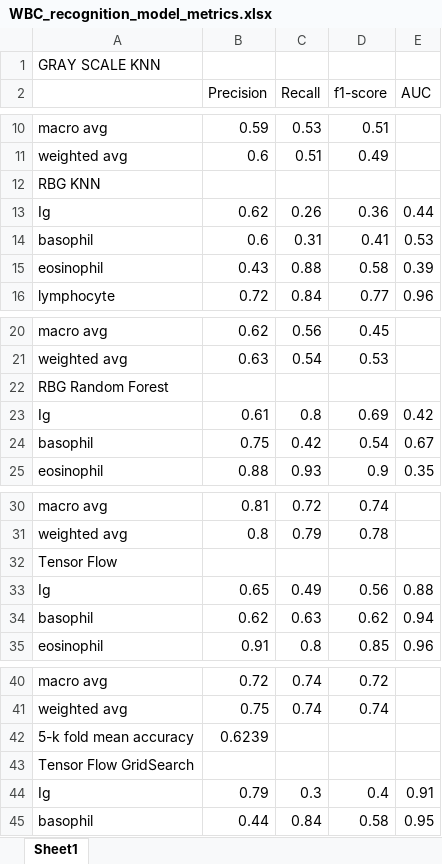
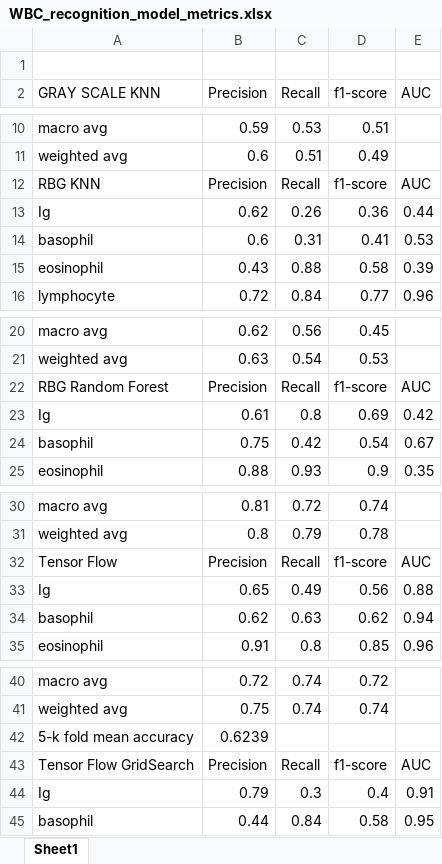
Before and after one commit to Geitjeboer/Springboard, an Excel workbook: Capstone_3/Notebooks/WBC_recognition_model_metrics.xlsx, sheet Sheet1, drawn as a sheet; only a part is shown, gaps mark what is left out; values as stored, in another font and other column widths than the file's, no borders; removed rows and columns are numbered as before the commit, all else as after; the diff names each change by its address in the sheet, - before the commit and + after, or states it on an @@ line.

Commit message:
WBC_image_recognition_slide_deck

```diff
--- a/Capstone_3/Notebooks/WBC_recognition_model_metrics.xlsx (sheet Sheet1)
+++ b/Capstone_3/Notebooks/WBC_recognition_model_metrics.xlsx (sheet Sheet1)
-A1 (GRAY SCALE KNN): GRAY SCALE KNN
+A1 (GRAY SCALE KNN): (empty)
-A2: (empty)
+A2: GRAY SCALE KNN
-row 12: RBG KNN
+row 12: RBG KNN | Precision | Recall | f1-score | AUC
-row 22: RBG Random Forest
+row 22: RBG Random Forest | Precision | Recall | f1-score | AUC
-row 32: Tensor Flow
+row 32: Tensor Flow | Precision | Recall | f1-score | AUC
-row 43: Tensor Flow GridSearch
+row 43: Tensor Flow GridSearch | Precision | Recall | f1-score | AUC
```
Also changed, not shown: 3 other files.
